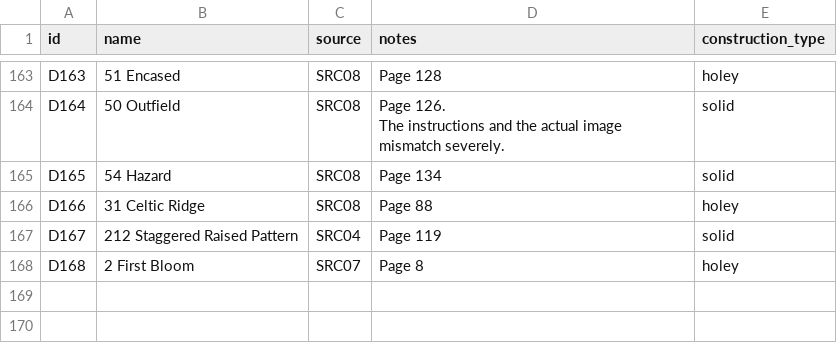
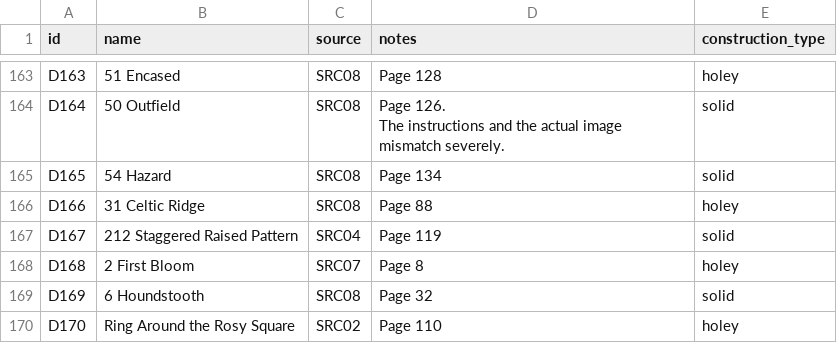
Before and after one commit to anhtr/grannydb, a CSV file: data/designs.csv, drawn as a sheet; only a part is shown, gaps mark what is left out.

Commit message:
Update 4 squares, update 2 designs
- save squares/S194 — Status: done, Started: 2026-10-20, Done: 2026-10-20, Customization: 22 + 3 starting chain. 2 border rounds (sc, sc).
- save squares/S193 — Status: done, Done: 2026-10-20, Customization: Adjust stitch count. Change last round to sc.
- save designs/D169 — Name: 6 Houndstooth, Source: SRC08, Construction: solid, Notes: Page 32
- save designs/D170 — Name: Ring Around the Rosy Square, Source: SRC02, Construction: holey, Notes: Page 110
- save squares/S197 — Status: planned, Planned: 2026-10-20, Design: D170, Main colour: Y129, Extra colours: Y94
- save squares/S196 — Status: in progress, Planned: 2026-10-20, Design: D169, Main colour: Y129, Extra colours: Y02, Started: 2026-10-20

```diff
--- a/data/designs.csv
+++ b/data/designs.csv
@@ -171 +171,3 @@ D167,212 Staggered Raised Pattern,SRC04,Page 119,solid
 D168,2 First Bloom,SRC07,Page 8,holey
+D169,6 Houndstooth,SRC08,Page 32,solid
+D170,Ring Around the Rosy Square,SRC02,Page 110,holey
```
Also changed, not shown: data/squares.csv.
